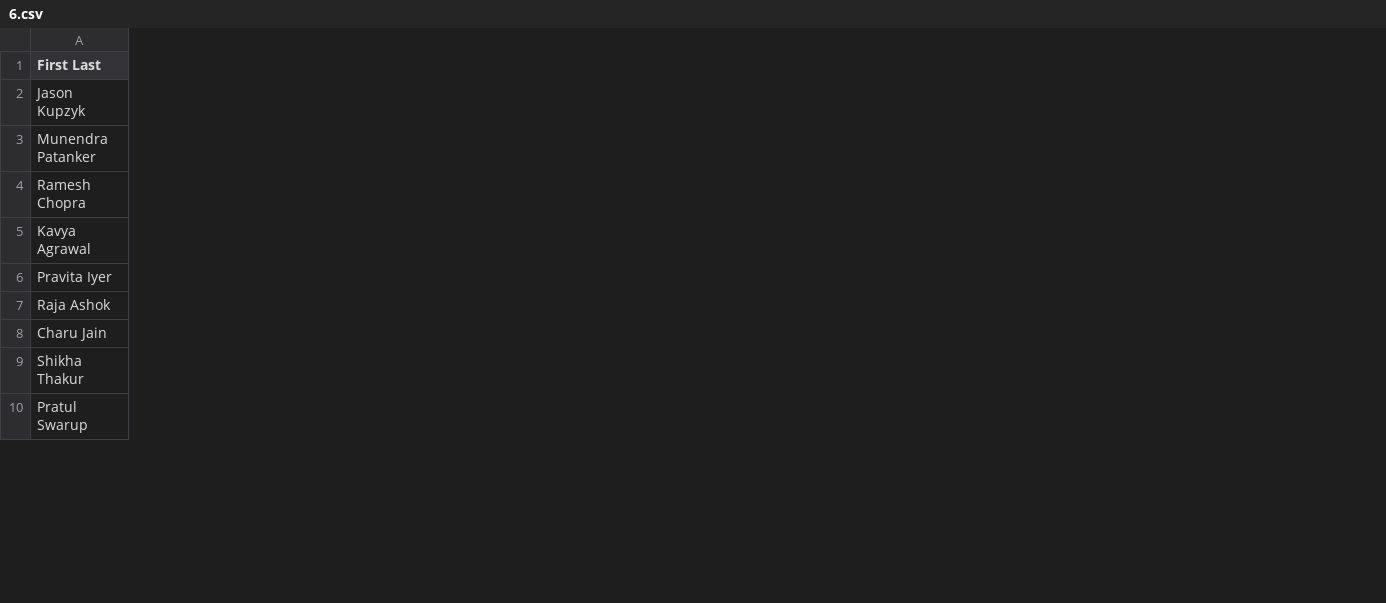
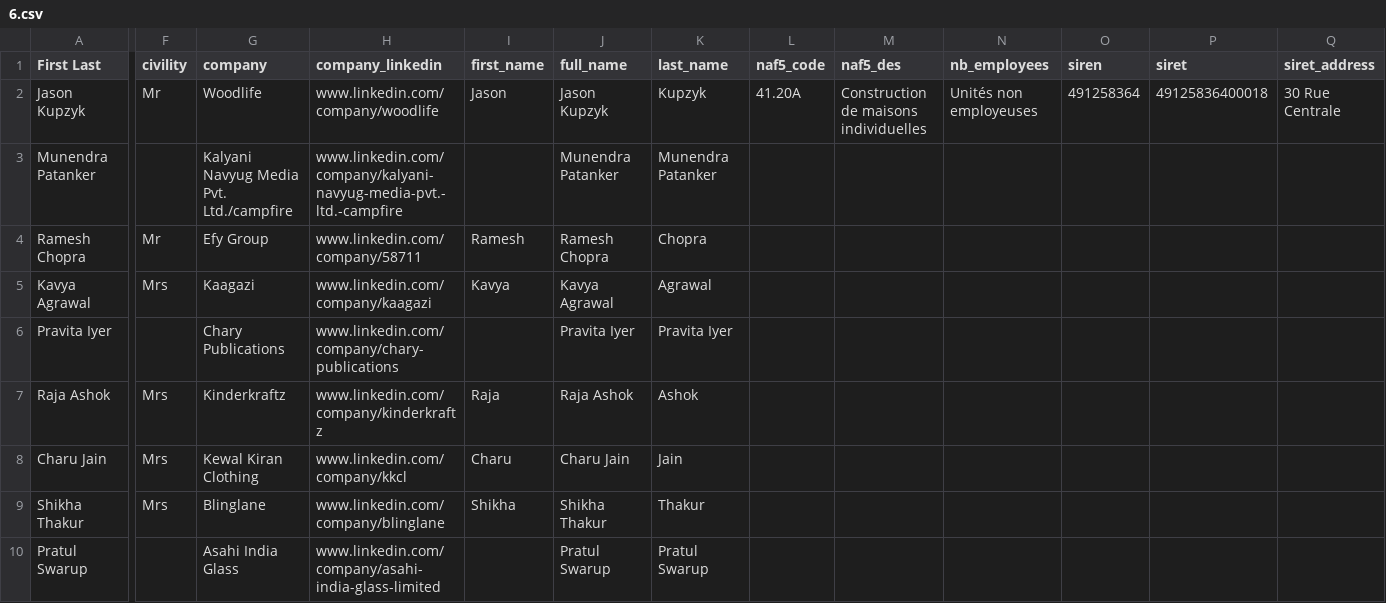
Before and after one commit to Mouadbatal/alpha, a CSV file: 6.csv, drawn as a sheet; only a part is shown, gaps mark what is left out; the diff covers the shown part only; the diff names each change by its address in the sheet, - before the commit and + after, or states it on an @@ line.

```diff
--- a/6.csv
+++ b/6.csv
+column F (civility), rows 2-9: Mr |  | Mr | Mrs |  | Mrs | Mrs | Mrs
+column G (company), rows 2-10: Woodlife | Kalyani Navyug Media Pvt. Ltd./campfire | Efy Group | Kaagazi | Chary Publications | Kinderkraftz | Kewal Kiran Clothing | Blinglane | Asahi India Glass
+column H (company_linkedin), rows 2-10: www.linkedin.com/company/woodlife | www.linkedin.com/company/kalyani-navyug-media-pvt.-ltd.-campfire | www.linkedin.com/company/58711 | www.linkedin.com/company/kaagazi | www.linkedin.com/company/chary-publications | www.linkedin.com/company/kinderkraftz | www.linkedin.com/company/kkcl | www.linkedin.com/company/blinglane | www.linkedin.com/company/asahi-india-glass-limited
+column I (first_name), rows 2-9: Jason |  | Ramesh | Kavya |  | Raja | Charu | Shikha
+column J (full_name), rows 2-10: Jason Kupzyk | Munendra Patanker | Ramesh Chopra | Kavya Agrawal | Pravita Iyer | Raja Ashok | Charu Jain | Shikha Thakur | Pratul Swarup
+column K (last_name), rows 2-10: Kupzyk | Munendra Patanker | Chopra | Agrawal | Pravita Iyer | Ashok | Jain | Thakur | Pratul Swarup
+column L (naf5_code), row 2: 41.20A
+column M (naf5_des), row 2: Construction de maisons individuelles
+column N (nb_employees), row 2: Unités non employeuses
+column O (siren), row 2: 491258364
+column P (siret), row 2: 49125836400018
+column Q (siret_address), row 2: 30 Rue Centrale
```
Also changed, not shown: 11 added columns elsewhere in this file, 1.csv, 2.csv, 5 other files.
